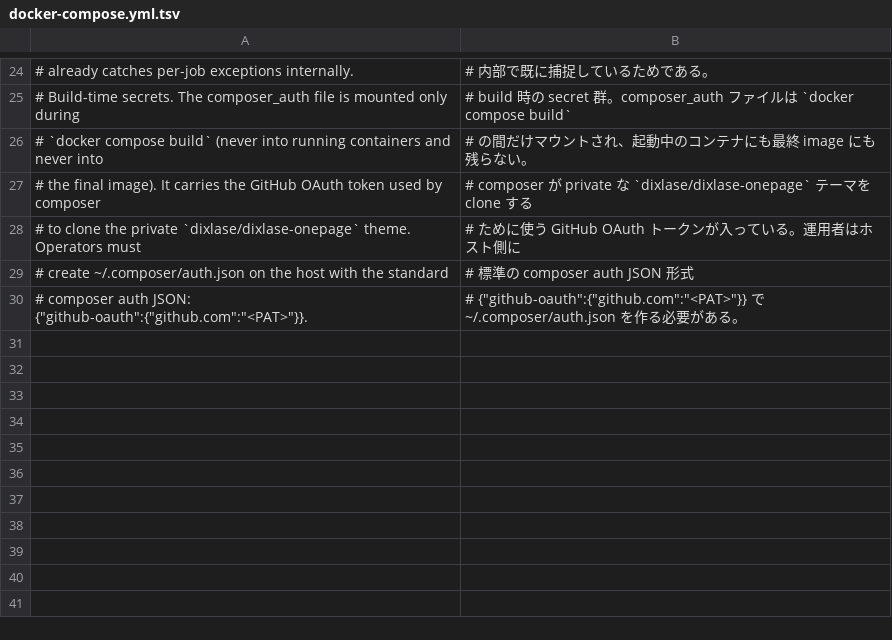
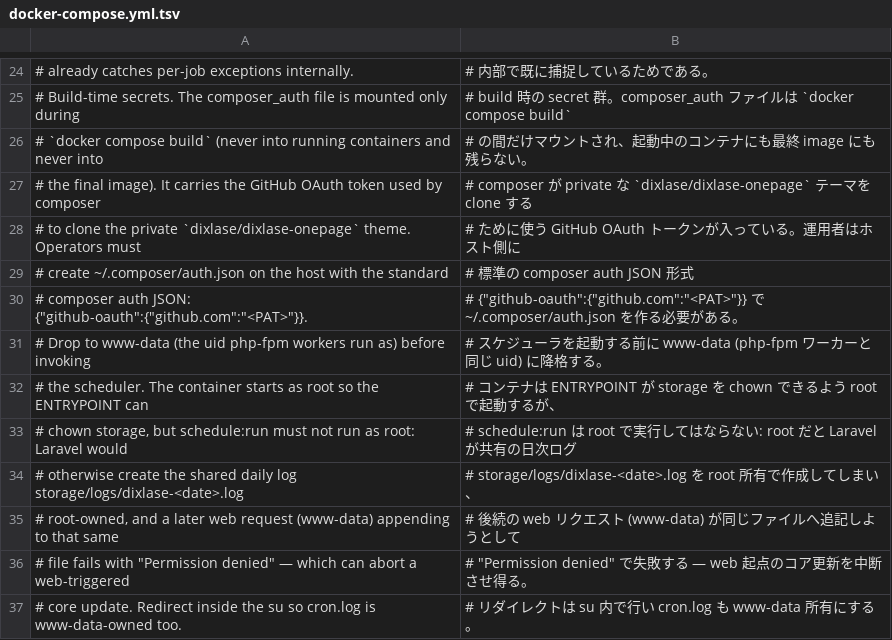
Before and after one commit to Dixlase/dixlase-docker-installer, a TSV file: lang/ja/docker-compose.yml.tsv, drawn as a sheet; only a part is shown, gaps mark what is left out.

Commit message:
fix(cron): run the scheduler as www-data so shared logs are not root-owned / スケジューラを www-data 実行にし共有ログが root 所有にならないようにする
The cron container has no `user:` key, so its sleep loop runs
`php artisan schedule:run` as root. Any log file Laravel creates from a
scheduled job — in particular the shared daily log
storage/logs/dixlase-<date>.log — then comes out root-owned. Because
storage/ is the same bind mount shared with the php-fpm (www-data)
container, a later web request that appends to that same daily log fails
with "could not be opened in append mode: Permission denied". This was
observed to abort a web-triggered core update: the update process (run by
www-data) could not write the shared log after cron had created it as root.

The container still starts as root so app-entrypoint.sh can chown storage,
but the scheduler invocation now drops to www-data (the same uid php-fpm
workers use) via `su`. The redirect is placed inside the `su -c` string so
cron.log is written as www-data too. `su` is present in the php:8.3-fpm
(Debian) image and the privilege drop was verified in the running app
container.
cron コンテナには `user:` 指定が無いため、sleep ループの
`php artisan schedule:run` が root で実行される。スケジュールジョブが作る
ログ、特に共有の日次ログ storage/logs/dixlase-<date>.log が root 所有に
なってしまう。storage/ は php-fpm (www-data) コンテナと同じ bind mount を
共有しているため、後続の web リクエストが同じ日次ログへ追記しようとすると
"could not be opened in append mode: Permission denied" で失敗する。実際に
web 起点のコア更新がこれで中断した（www-data の更新プロセスが、cron が
root で作った共有ログに書き込めなかった）。

コンテナは app-entrypoint.sh が storage を chown できるよう引き続き root で
起動するが、スケジューラの呼び出しは `su` で www-data（php-fpm ワーカーと
同じ uid）に降格する。リダイレクトは `su -c` の文字列内に置き、cron.log も
www-data で書かれるようにした。`su` は php:8.3-fpm (Debian) イメージに存在し、
稼働中の app コンテナで権限降格を確認済み。

```diff
--- a/lang/ja/docker-compose.yml.tsv
+++ b/lang/ja/docker-compose.yml.tsv
@@ -30 +30,8 @@
 # composer auth JSON: {"github-oauth":{"github.com":"<PAT>"}}.	# {"github-oauth":{"github.com":"<PAT>"}} で ~/.composer/auth.json を作る必要がある。
+# Drop to www-data (the uid php-fpm workers run as) before invoking	# スケジューラを起動する前に www-data (php-fpm ワーカーと同じ uid) に降格する。
+# the scheduler. The container starts as root so the ENTRYPOINT can	# コンテナは ENTRYPOINT が storage を chown できるよう root で起動するが、
+# chown storage, but schedule:run must not run as root: Laravel would	# schedule:run は root で実行してはならない: root だと Laravel が共有の日次ログ
+# otherwise create the shared daily log storage/logs/dixlase-<date>.log	# storage/logs/dixlase-<date>.log を root 所有で作成してしまい、
+# root-owned, and a later web request (www-data) appending to that same	# 後続の web リクエスト (www-data) が同じファイルへ追記しようとして
+# file fails with "Permission denied" — which can abort a web-triggered	# "Permission denied" で失敗する — web 起点のコア更新を中断させ得る。
+# core update. Redirect inside the su so cron.log is www-data-owned too.	# リダイレクトは su 内で行い cron.log も www-data 所有にする。
```
Also changed, not shown: lang/en/docker-compose.yml.tsv, 1 other file.
